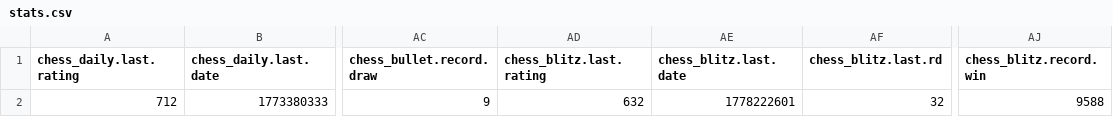
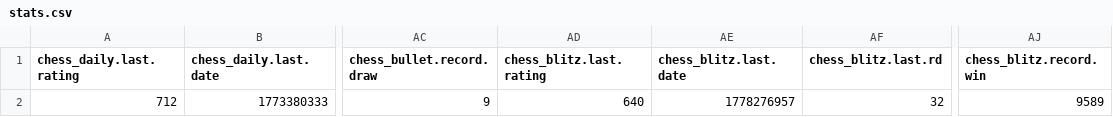
Before and after one commit to elmurie/chesscom-personal-analysis, a CSV file: dataset/raw/elmurie/stats.csv, drawn as a sheet; only a part is shown, gaps mark what is left out; the diff names each change by its address in the sheet, - before the commit and + after, or states it on an @@ line.

```diff
--- a/dataset/raw/elmurie/stats.csv
+++ b/dataset/raw/elmurie/stats.csv
-AD2 (chess_blitz.last.rating): 632
+AD2 (chess_blitz.last.rating): 640
-AE2 (chess_blitz.last.date): 1778222601
+AE2 (chess_blitz.last.date): 1778276957
-AJ2 (chess_blitz.record.win): 9588
+AJ2 (chess_blitz.record.win): 9589
```
Also changed, not shown: dataset/processed/elmurie/hourly_performance.csv, dataset/processed/elmurie/opening_stats.csv, 11 other files.
